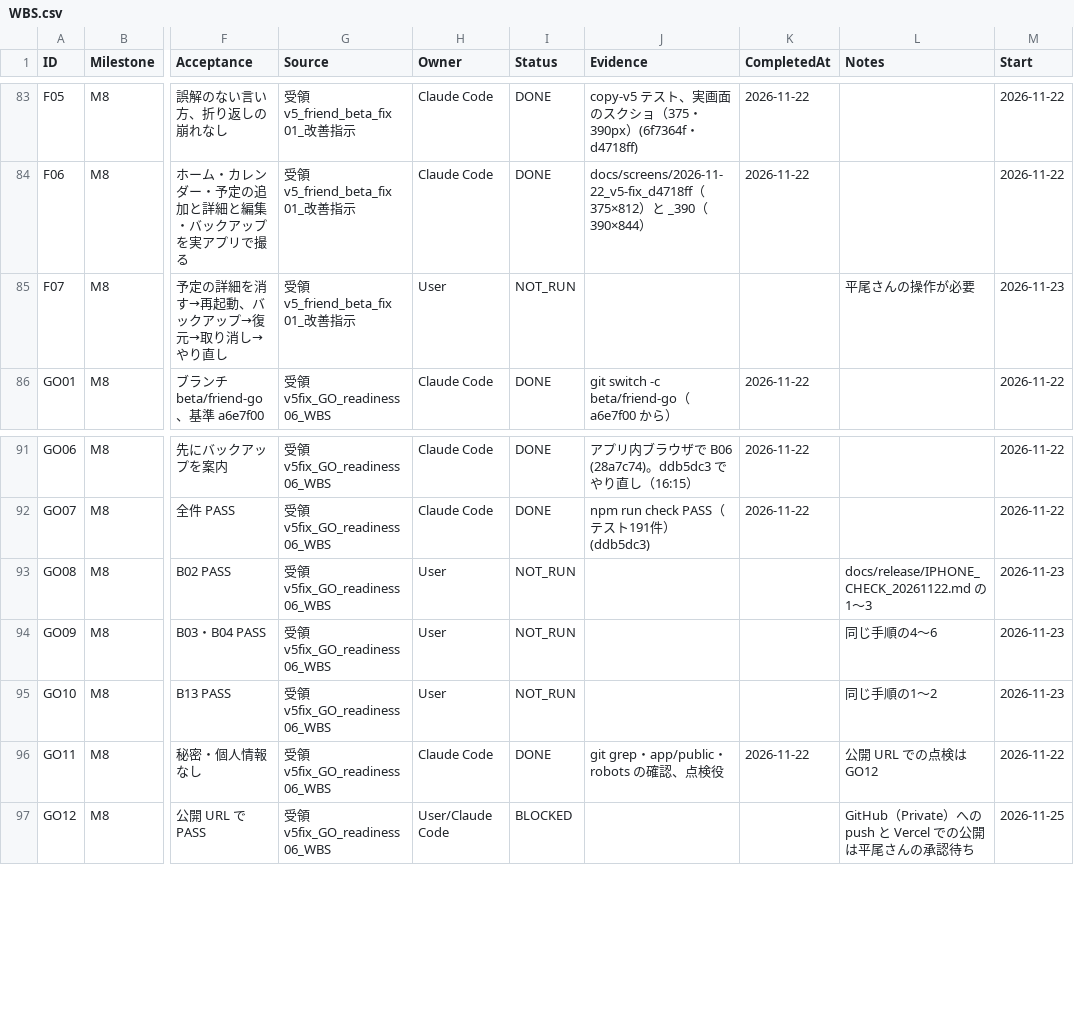
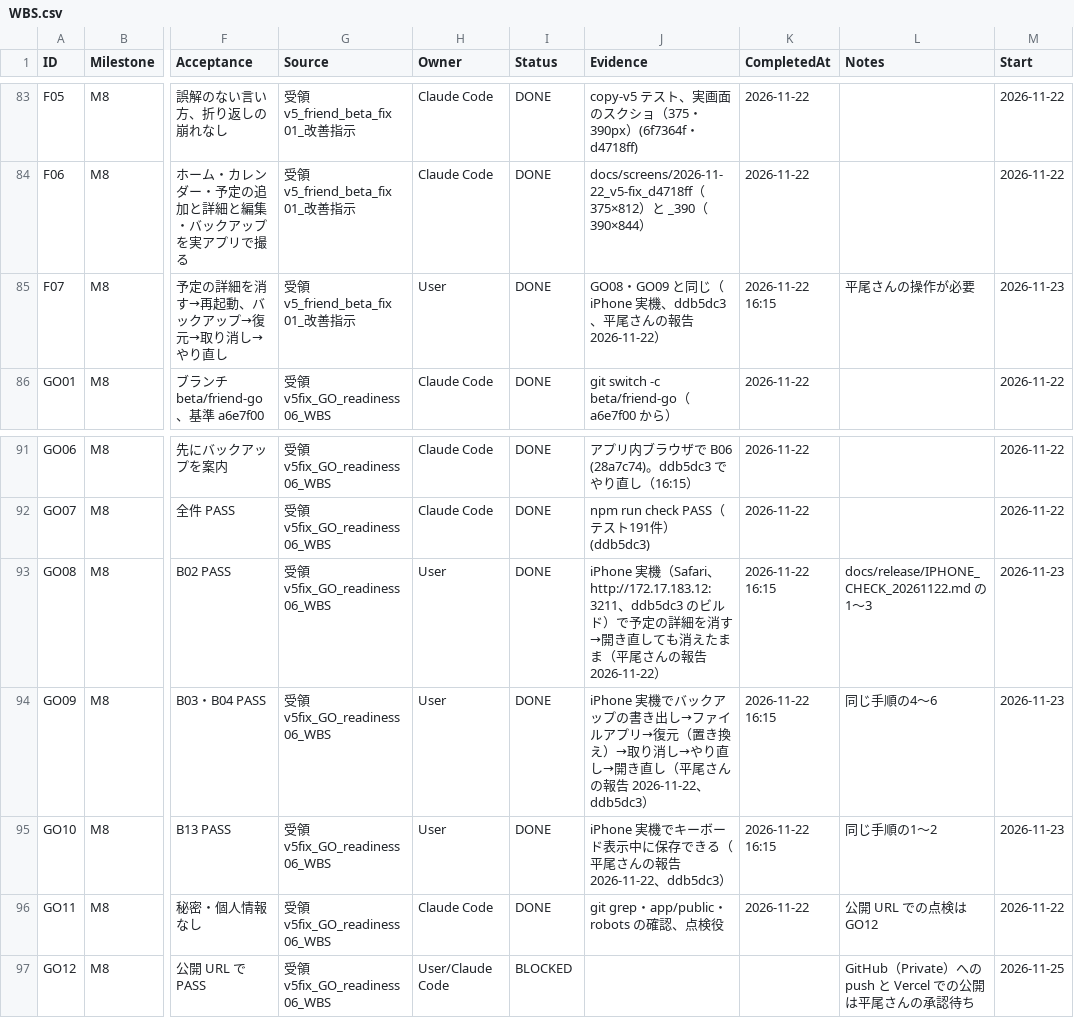
Before and after one commit to kkkaipppp/kurashi-base, a CSV file: docs/parent_progress_export/WBS.csv, drawn as a sheet; only a part is shown, gaps mark what is left out; the diff names each change by its address in the sheet, - before the commit and + after, or states it on an @@ line.

```diff
--- a/docs/parent_progress_export/WBS.csv
+++ b/docs/parent_progress_export/WBS.csv
-I85 (Status): NOT_RUN
+I85 (Status): DONE
-J85 (Evidence): (empty)
+J85 (Evidence): GO08・GO09 と同じ（iPhone 実機、ddb5dc3、平尾さんの報告 2026-11-22）
-K85 (CompletedAt): (empty)
+K85 (CompletedAt): 2026-11-22 16:15
-I93:I95 (Status): NOT_RUN
+I93:I95 (Status): DONE
-J93 (Evidence): (empty)
+J93 (Evidence): iPhone 実機（Safari、http://172.17.183.12:3211、ddb5dc3 のビルド）で予定の詳細を消す→開き直しても消えたまま（平尾さんの報告 2026-11-22）
-K93:K95 (CompletedAt): (empty)
+K93:K95 (CompletedAt): 2026-11-22 16:15
-J94 (Evidence): (empty)
+J94 (Evidence): iPhone 実機でバックアップの書き出し→ファイルアプリ→復元（置き換え）→取り消し→やり直し→開き直し（平尾さんの報告 2026-11-22、ddb5dc3）
-J95 (Evidence): (empty)
+J95 (Evidence): iPhone 実機でキーボード表示中に保存できる（平尾さんの報告 2026-11-22、ddb5dc3）
```
Also changed, not shown: docs/progress/WBS.csv, docs/v5/ACCEPTANCE_V5.csv, 9 other files.
